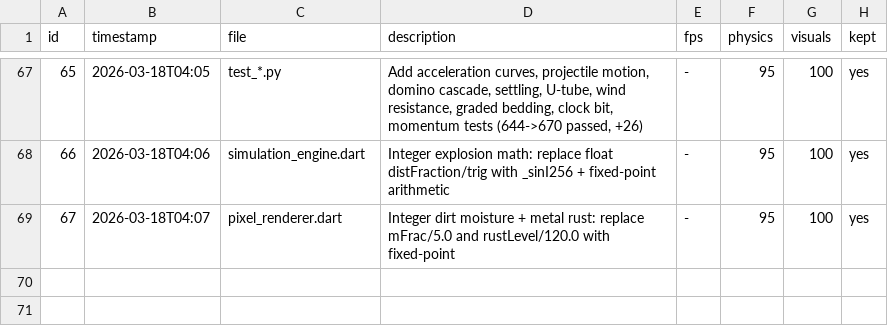
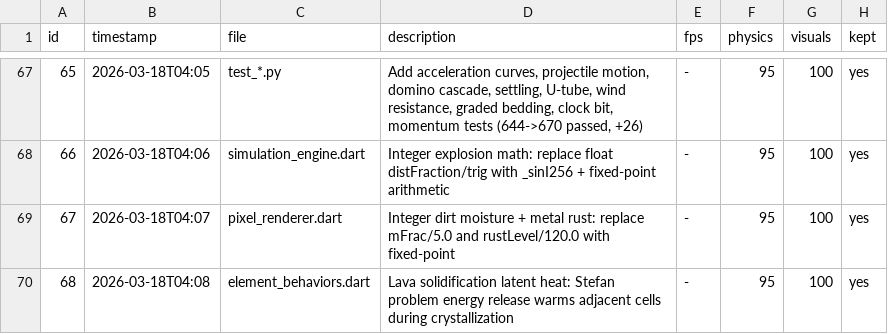
Before and after one commit to Nickalus12/The-Particle-Engine, a TSV file: research/engine_results.tsv, drawn as a sheet; only a part is shown, gaps mark what is left out.

```diff
--- a/research/engine_results.tsv
+++ b/research/engine_results.tsv
@@ -69 +69,2 @@ id	timestamp	file	description	fps	physics	visuals	kept
 67	2026-03-18T04:07	pixel_renderer.dart	Integer dirt moisture + metal rust: replace mFrac/5.0 and rustLevel/120.0 with fixed-point	-	95	100	yes
+68	2026-03-18T04:08	element_behaviors.dart	Lava solidification latent heat: Stefan problem energy release warms adjacent cells during crystallization	-	95	100	yes
```
Also changed, not shown: 1 other file.
